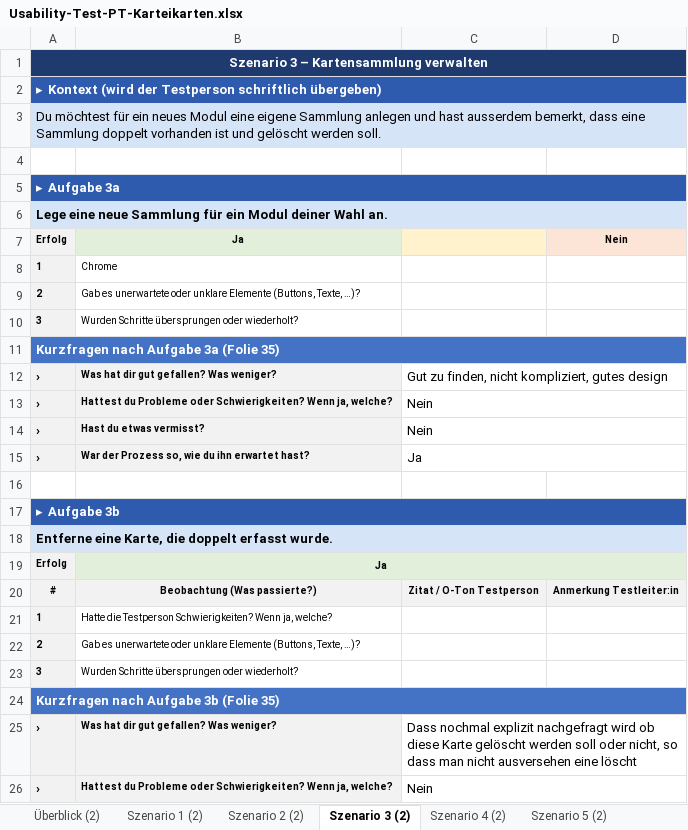
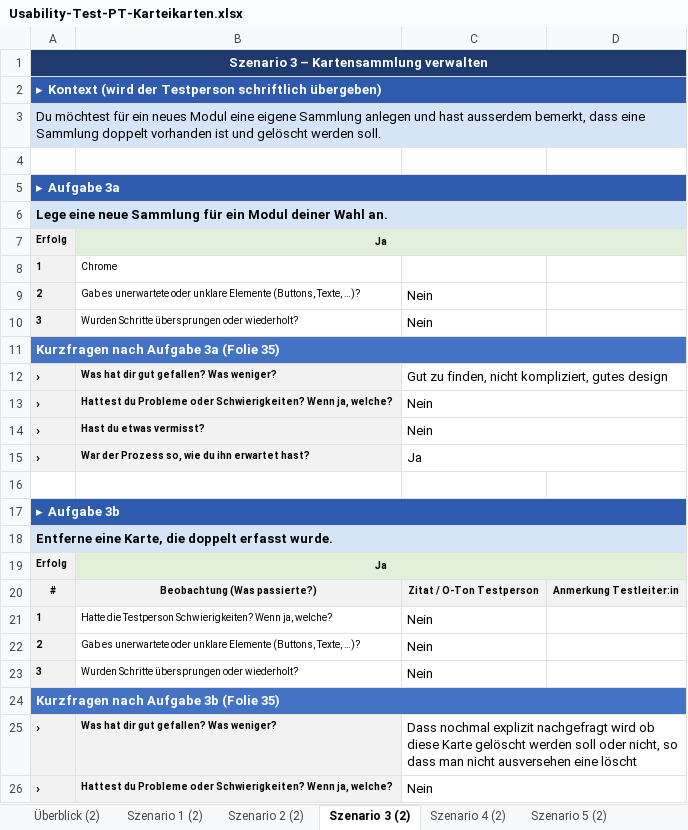
Before and after one commit to russoren1/PT-Karteikarten, an Excel workbook: Usability-Test-PT-Karteikarten.xlsx, sheet Szenario 3 (2), drawn as a sheet; only a part is shown; values as stored, in another font and other column widths than the file's, no borders; charts and pictures not drawn; the diff names each change by its address in the sheet, - before the commit and + after, or states it on an @@ line.

```diff
--- a/Usability-Test-PT-Karteikarten.xlsx (sheet Szenario 3 (2))
+++ b/Usability-Test-PT-Karteikarten.xlsx (sheet Szenario 3 (2))
+B7:D7 merged
-C7 fill: #FFF2CC
+C7 fill: #E2EFDA
-D7: Nein
+D7: (empty)
-D7 fill: #FCE4D6
+D7 fill: #E2EFDA
-C9:C10: (empty)
+C9:C10: Nein
-C21:C23: (empty)
+C21:C23: Nein
```
Also changed, not shown: sheet Szenario 3, sheet Szenario 1 (2), sheet Szenario 2 (2), sheet Szenario 5 (2), sheet Szenario 2, sheet Szenario 1, 2 more sheets, charts or pictures, 2 other files.
